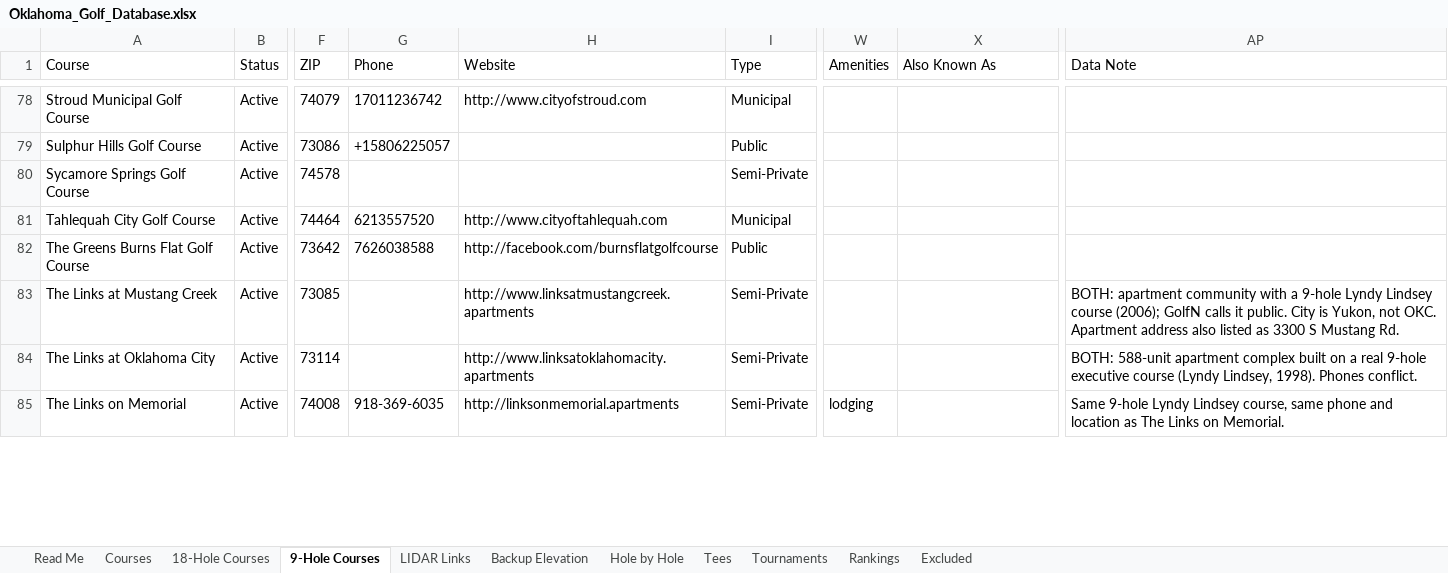
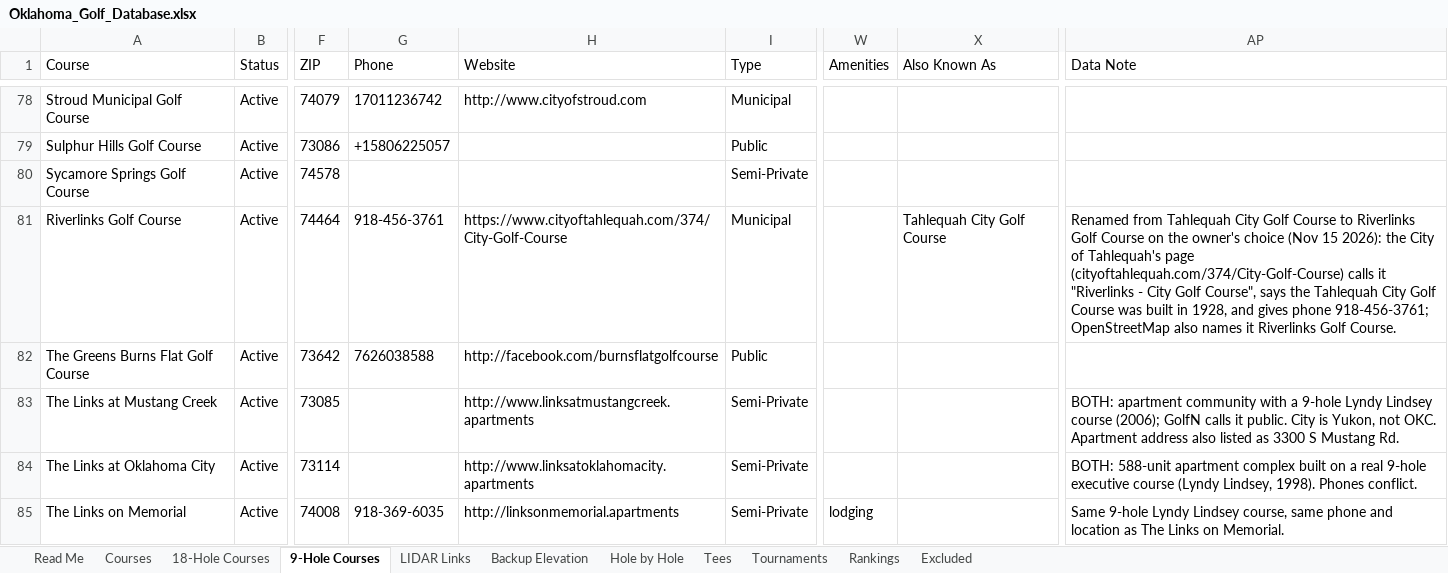
Before and after one commit to bamamba85/oklahoma-course-workshop, an Excel workbook: files/Oklahoma_Golf_Database.xlsx, sheet 9-Hole Courses, drawn as a sheet; only a part is shown, gaps mark what is left out; values as stored, in another font and other column widths than the file's, no borders; table styles not drawn; the diff covers the shown part only; the diff names each change by its address in the sheet, - before the commit and + after, or states it on an @@ line.

```diff
--- a/files/Oklahoma_Golf_Database.xlsx (sheet 9-Hole Courses)
+++ b/files/Oklahoma_Golf_Database.xlsx (sheet 9-Hole Courses)
-A81 (Course): Tahlequah City Golf Course
+A81 (Course): Riverlinks Golf Course
-G81 (Phone): 6213557520
+G81 (Phone): 918-456-3761
-H81 (Website): http://www.cityoftahlequah.com
+H81 (Website): https://www.cityoftahlequah.com/374/City-Golf-Course
-X81 (Also Known As): (empty)
+X81 (Also Known As): Tahlequah City Golf Course
-AP81 (Data Note): (empty)
+AP81 (Data Note): Renamed from Tahlequah City Golf Course to Riverlinks Golf Course on the owner's choice (Nov 15 2026): the City of Tahlequah's page (cityoftahlequah.com/374/City-Golf-Course) calls it "Riverlinks - City Golf Course", says the Tahlequah City Golf Course was built in 1928, and gives phone 918-456-3761; OpenStreetMap also names it Riverlinks Golf Course.
```
Also changed, not shown: 10 edited cells elsewhere in this sheet, sheet Courses, sheet 18-Hole Courses, sheet Hole by Hole, sheet Tees, sheet Backup Elevation, sheet LIDAR Links, 26 other files.
